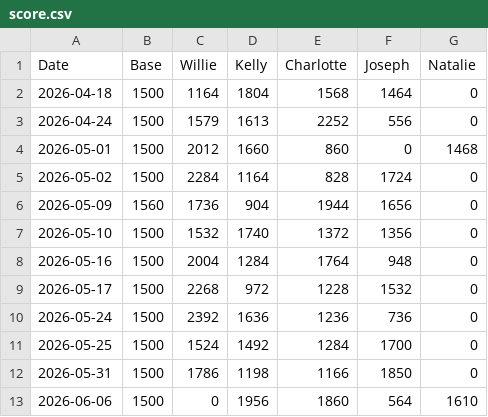
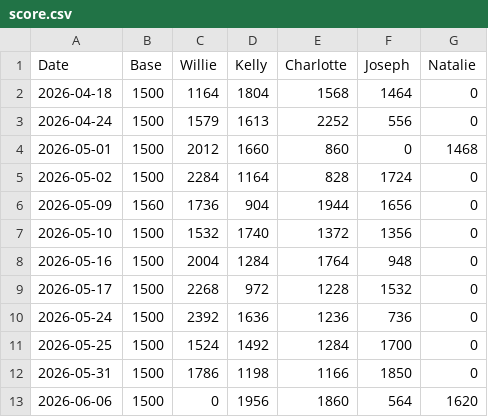
Before and after one commit to yimkaic-mfcgd/yimkaic-mfcgd.github.io, a CSV file: data/score.csv, drawn as a sheet.

Commit message:
Update score for June 6, 2026

```diff
--- a/data/score.csv
+++ b/data/score.csv
@@ -12,2 +12,2 @@ Date,Base,Willie,Kelly,Charlotte,Joseph,Natalie
 2026-05-31,1500,1786,1198,1166,1850,0
-2026-06-06,1500,0,1956,1860,564,1610
+2026-06-06,1500,0,1956,1860,564,1620
```
